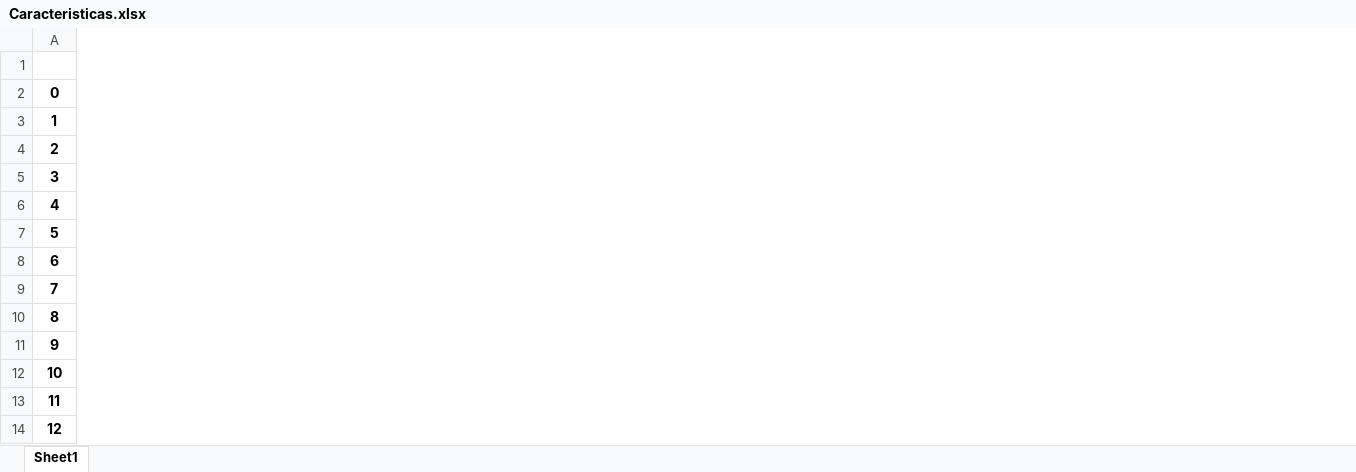
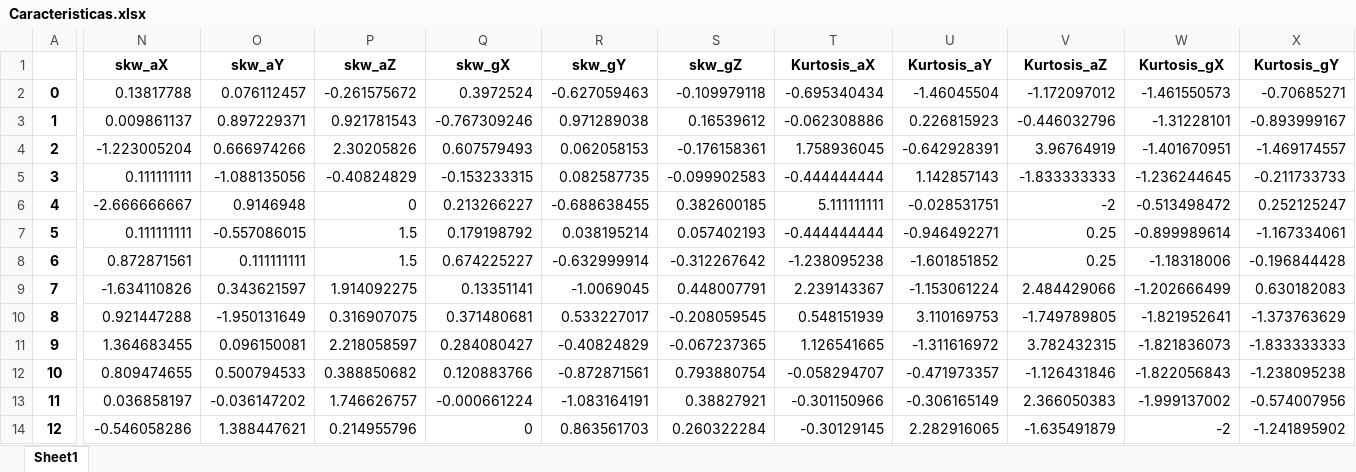
Before and after one commit to iabo17953-spec/CASTRO_LARA_RODRIGUEZ, an Excel workbook: Dataset/Caracteristicas.xlsx, sheet Sheet1, drawn as a sheet; only a part is shown, gaps mark what is left out; values as stored, in another font and other column widths than the file's, no borders; the diff covers the shown part only; the diff names each change by its address in the sheet, - before the commit and + after, or states it on an @@ line.

Commit message:
Ahora sí

```diff
--- a/Dataset/Caracteristicas.xlsx (sheet Sheet1)
+++ b/Dataset/Caracteristicas.xlsx (sheet Sheet1)
+column N (skw_aX), rows 2-14: 0.13817788 | 0.009861137 | -1.223005204 | 0.111111111 | -2.666666667 | 0.111111111 | 0.872871561 | -1.634110826 | 0.921447288 | 1.364683455 | 0.809474655 | 0.036858197 | -0.546058286
+column O (skw_aY), rows 2-14: 0.076112457 | 0.897229371 | 0.666974266 | -1.088135056 | 0.9146948 | -0.557086015 | 0.111111111 | 0.343621597 | -1.950131649 | 0.096150081 | 0.500794533 | -0.036147202 | 1.388447621
+column P (skw_aZ), rows 2-14: -0.261575672 | 0.921781543 | 2.30205826 | -0.40824829 | 0 | 1.5 | 1.5 | 1.914092275 | 0.316907075 | 2.218058597 | 0.388850682 | 1.746626757 | 0.214955796
+column Q (skw_gX), rows 2-14: 0.3972524 | -0.767309246 | 0.607579493 | -0.153233315 | 0.213266227 | 0.179198792 | 0.674225227 | 0.13351141 | 0.371480681 | 0.284080427 | 0.120883766 | -0.000661224 | 0
+column R (skw_gY), rows 2-14: -0.627059463 | 0.971289038 | 0.062058153 | 0.082587735 | -0.688638455 | 0.038195214 | -0.632999914 | -1.0069045 | 0.533227017 | -0.40824829 | -0.872871561 | -1.083164191 | 0.863561703
+column S (skw_gZ), rows 2-14: -0.109979118 | 0.16539612 | -0.176158361 | -0.099902583 | 0.382600185 | 0.057402193 | -0.312267642 | 0.448007791 | -0.208059545 | -0.067237365 | 0.793880754 | 0.38827921 | 0.260322284
+column T (Kurtosis_aX), rows 2-14: -0.695340434 | -0.062308886 | 1.758936045 | -0.444444444 | 5.111111111 | -0.444444444 | -1.238095238 | 2.239143367 | 0.548151939 | 1.126541665 | -0.058294707 | -0.301150966 | -0.30129145
+column U (Kurtosis_aY), rows 2-14: -1.46045504 | 0.226815923 | -0.642928391 | 1.142857143 | -0.028531751 | -0.946492271 | -1.601851852 | -1.153061224 | 3.110169753 | -1.311616972 | -0.471973357 | -0.306165149 | 2.282916065
+column V (Kurtosis_aZ), rows 2-14: -1.172097012 | -0.446032796 | 3.96764919 | -1.833333333 | -2 | 0.25 | 0.25 | 2.484429066 | -1.749789805 | 3.782432315 | -1.126431846 | 2.366050383 | -1.635491879
+column W (Kurtosis_gX), rows 2-14: -1.461550573 | -1.31228101 | -1.401670951 | -1.236244645 | -0.513498472 | -0.899989614 | -1.18318006 | -1.202666499 | -1.821952641 | -1.821836073 | -1.822056843 | -1.999137002 | -2
+column X (Kurtosis_gY), rows 2-14: -0.70685271 | -0.893999167 | -1.469174557 | -0.211733733 | 0.252125247 | -1.167334061 | -0.196844428 | 0.630182083 | -1.373763629 | -1.833333333 | -1.238095238 | -0.574007956 | -1.241895902
```
Also changed, not shown: 7 added columns elsewhere in this sheet.
